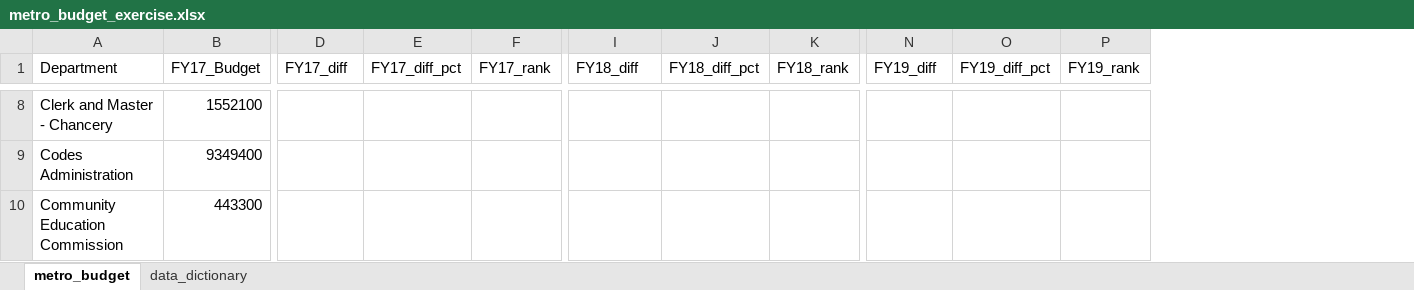
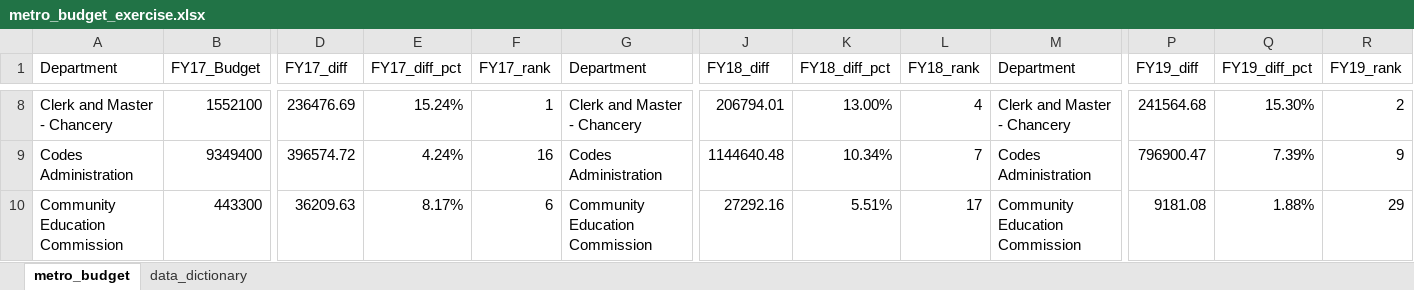
Before and after one commit to NSS-Data-Analytics-Cohort-14/lookups-da14-seanfahey1127, an Excel workbook: metro_budget_exercise.xlsx, sheet metro_budget, drawn as a sheet; only a part is shown, gaps mark what is left out; values as stored, in another font and other column widths than the file's, no borders; addresses are those after the commit; the diff covers the shown part only; the diff names each change by its address in the sheet, - before the commit and + after, or states it on an @@ line.

```diff
--- a/metro_budget_exercise.xlsx (sheet metro_budget)
+++ b/metro_budget_exercise.xlsx (sheet metro_budget)
+column G (Department), rows 8-10: Clerk and Master - Chancery | Codes Administration | Community Education Commission
+column M (Department), rows 8-10: Clerk and Master - Chancery | Codes Administration | Community Education Commission
-D8 (FY17_diff): (empty)
+D8 (FY17_diff): 236476.69
-E8 (FY17_diff_pct): (empty)
+E8 (FY17_diff_pct): 15.24%
-F8 (FY17_rank): (empty)
+F8 (FY17_rank): 1
-J8 (FY18_diff): (empty)
+J8 (FY18_diff): 206794.01
-K8 (FY18_diff_pct): (empty)
+K8 (FY18_diff_pct): 13.00%
-L8 (FY18_rank): (empty)
+L8 (FY18_rank): 4
-P8 (FY19_diff): (empty)
+P8 (FY19_diff): 241564.68
-Q8 (FY19_diff_pct): (empty)
+Q8 (FY19_diff_pct): 15.30%
-R8 (FY19_rank): (empty)
+R8 (FY19_rank): 2
-D9 (FY17_diff): (empty)
+D9 (FY17_diff): 396574.72
-E9 (FY17_diff_pct): (empty)
+E9 (FY17_diff_pct): 4.24%
-F9 (FY17_rank): (empty)
+F9 (FY17_rank): 16
-J9 (FY18_diff): (empty)
+J9 (FY18_diff): 1144640.48
-K9 (FY18_diff_pct): (empty)
+K9 (FY18_diff_pct): 10.34%
-L9 (FY18_rank): (empty)
+L9 (FY18_rank): 7
-P9 (FY19_diff): (empty)
+P9 (FY19_diff): 796900.47
-Q9 (FY19_diff_pct): (empty)
+Q9 (FY19_diff_pct): 7.39%
-R9 (FY19_rank): (empty)
+R9 (FY19_rank): 9
-D10 (FY17_diff): (empty)
+D10 (FY17_diff): 36209.63
-E10 (FY17_diff_pct): (empty)
+E10 (FY17_diff_pct): 8.17%
-F10 (FY17_rank): (empty)
+F10 (FY17_rank): 6
-J10 (FY18_diff): (empty)
+J10 (FY18_diff): 27292.16
-K10 (FY18_diff_pct): (empty)
+K10 (FY18_diff_pct): 5.51%
-L10 (FY18_rank): (empty)
+L10 (FY18_rank): 17
-P10 (FY19_diff): (empty)
+P10 (FY19_diff): 9181.08
-Q10 (FY19_diff_pct): (empty)
+Q10 (FY19_diff_pct): 1.88%
-R10 (FY19_rank): (empty)
+R10 (FY19_rank): 29
```
Also changed, not shown: 434 edited cells elsewhere in this sheet.
